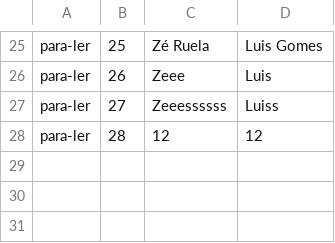
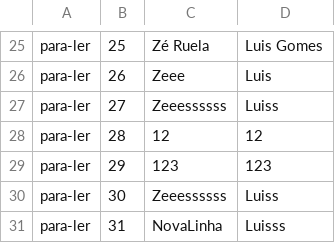
Before and after one commit to luisgustavogomes/Alura.ListaLeitura, a CSV file: Alura.ListaLeitura.App/Repositorio/livros.csv, drawn as a sheet; only a part is shown, gaps mark what is left out; the diff names each change by its address in the sheet, - before the commit and + after, or states it on an @@ line.

```diff
--- a/Alura.ListaLeitura.App/Repositorio/livros.csv
+++ b/Alura.ListaLeitura.App/Repositorio/livros.csv
+row 29: para-ler | 29 | 123 | 123
+row 30: para-ler | 30 | Zeeessssss | Luiss
+row 31: para-ler | 31 | NovaLinha | Luisss
```
Also changed, not shown: 2 other files.
